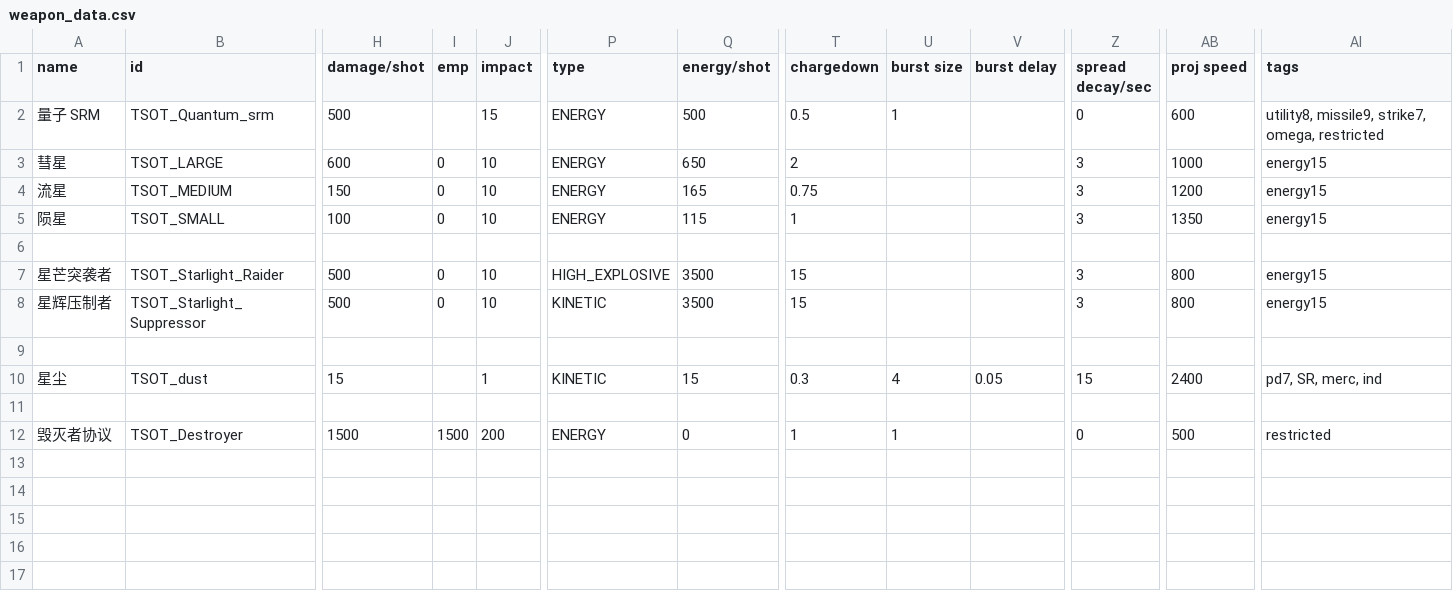
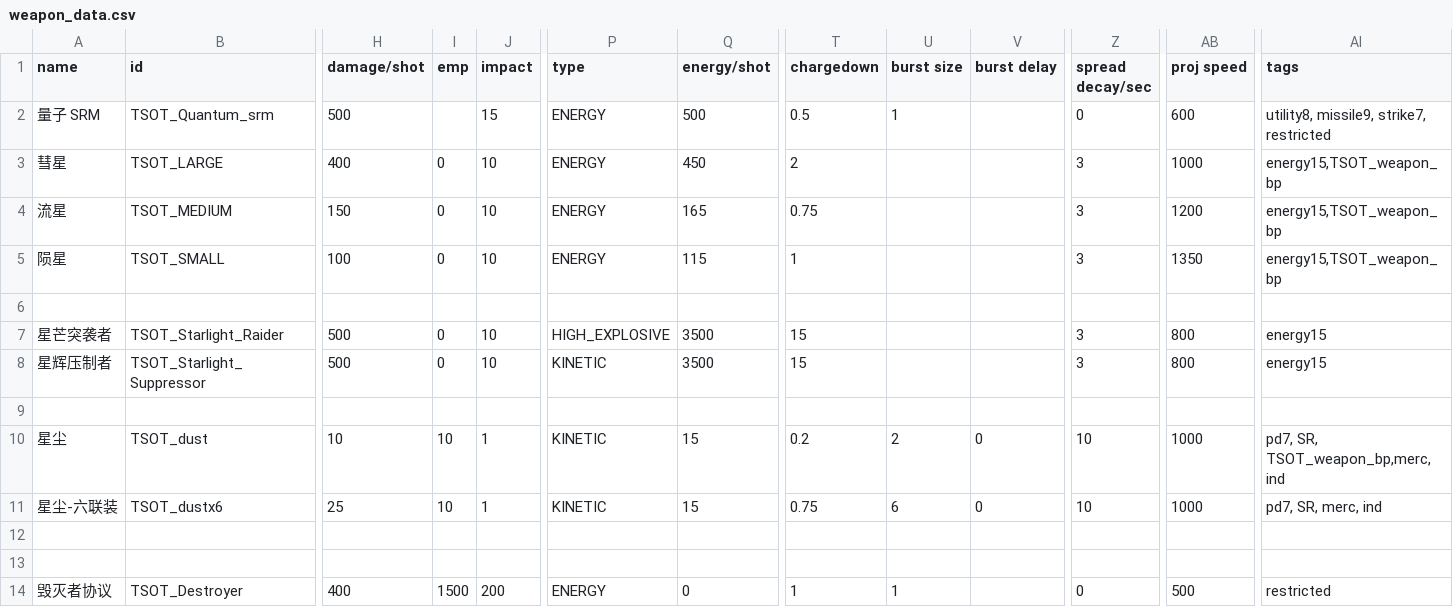
Before and after one commit to Iridium2345/TheShipOfTheseus, a CSV file: data/weapons/weapon_data.csv, drawn as a sheet; only a part is shown, gaps mark what is left out; addresses are those after the commit; rows hold the shown columns only; the diff names each change by its address in the sheet, - before the commit and + after, or states it on an @@ line.

Commit message:
modified:   build.py 	new file:   data/campaign/sim_opponents.csv 	modified:   data/hulls/ship_data.csv 	modified:   data/hulls/wing_data.csv 	modified:   data/shipsystems/TSOT_Destroyer.system 	modified:   data/shipsystems/TSOT_QuantumImpact.system 	modified:   data/shipsystems/TSOT_QuantumRebuild.system 	modified:   data/shipsystems/TSOT_QuantumTargeting.system 	modified:   data/shipsystems/TSOT_QuickRebuild.system 	modified:   data/shipsystems/TSOT_ttk.system 	modified:   data/shipsystems/ship_systems.csv 	modified:   data/variants/fighter/TSOT_Skyline_Fighter.variant 	new file:   data/weapons/TSOT_dustx6.wpn 	modified:   data/weapons/proj/TSOT_Destroyer_proj.proj 	modified:   data/weapons/weapon_data.csv 	new file:   data/world/factions/default_ship_roles.json 	deleted:    data/world/factions/default_ship_roles.json1 	modified:   src/data/scripts/system/TSOT_QuantumRebuild.java#	modified:   src/data/scripts/system/TSOT_QuickRebuild.java 	new file:   src/data/scripts/weapon/DestroyerOnHit.java

```diff
--- a/data/weapons/weapon_data.csv
+++ b/data/weapons/weapon_data.csv
-AI2 (tags): utility8, missile9, strike7, omega, restricted
+AI2 (tags): utility8, missile9, strike7, restricted
-H3 (damage/shot): 600
+H3 (damage/shot): 400
-Q3 (energy/shot): 650
+Q3 (energy/shot): 450
-AI3:AI5 (tags): energy15
+AI3:AI5 (tags): energy15,TSOT_weapon_bp
-H10 (damage/shot): 15
+H10 (damage/shot): 10
-I10 (emp): (empty)
+I10 (emp): 10
-T10 (chargedown): 0.3
+T10 (chargedown): 0.2
-U10 (burst size): 4
+U10 (burst size): 2
-V10 (burst delay): 0.05
+V10 (burst delay): 0
-Z10 (spread decay/sec): 15
+Z10 (spread decay/sec): 10
-AB10 (proj speed): 2400
+AB10 (proj speed): 1000
-AI10 (tags): pd7, SR, merc, ind
+AI10 (tags): pd7, SR, TSOT_weapon_bp,merc, ind
+row 11: 星尘-六联装 | TSOT_dustx6 | 25 | 10 | 1 | KINETIC | 15 | 0.75 | 6 | 0 | 10 | 1000 | pd7, SR, merc, ind
+row 13: (empty)
-H14 (damage/shot): 1500
+H14 (damage/shot): 400
```
Also changed, not shown: data/hulls/ship_data.csv, data/hulls/wing_data.csv, 18 other files.
